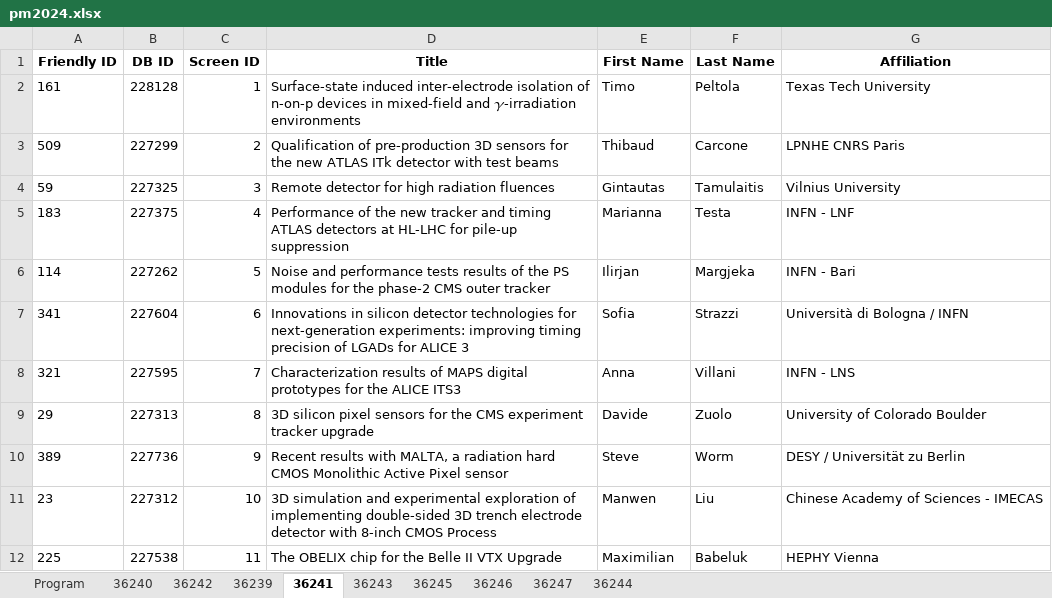
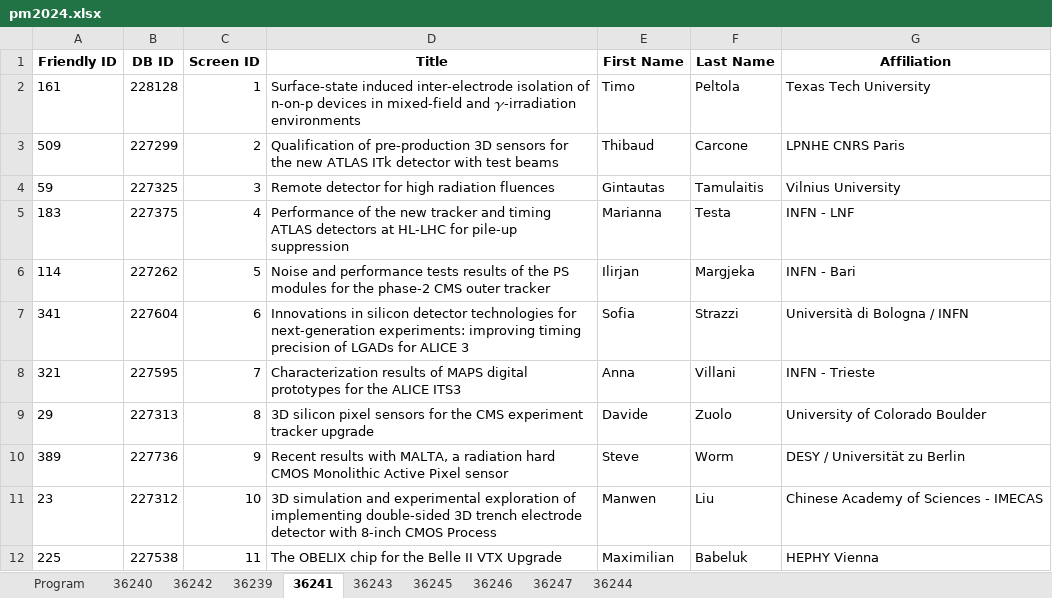
Before and after one commit to lucabaldini/pisameet, an Excel workbook: pm2024/pm2024.xlsx, sheet 36241, drawn as a sheet; only a part is shown; values as stored, in another font and other column widths than the file's, no borders; the diff names each change by its address in the sheet, - before the commit and + after, or states it on an @@ line.

Commit message:
changed Villani affiliation

```diff
--- a/pm2024/pm2024.xlsx (sheet 36241)
+++ b/pm2024/pm2024.xlsx (sheet 36241)
-G8 (Affiliation): INFN - LNS
+G8 (Affiliation): INFN - Trieste
```
